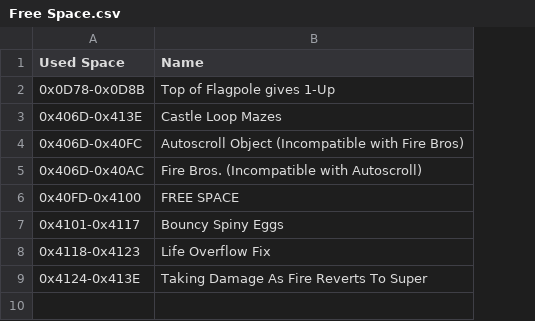
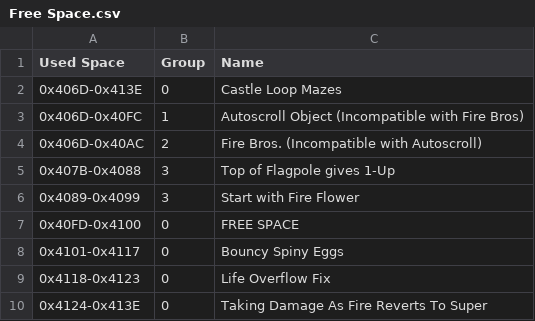
Before and after one commit to Coolcord/Level-Headed, a CSV file: SMB1/Research_Docs/Free Space.csv, drawn as a sheet; removed rows and columns are numbered as before the commit, all else as after; the diff names each change by its address in the sheet, - before the commit and + after, or states it on an @@ line.

Commit message:
Start with Fire Flower on Room change has been converted to Start with Fire Flower

```diff
--- a/SMB1/Research_Docs/Free Space.csv
+++ b/SMB1/Research_Docs/Free Space.csv
+column B (Group), rows 2-4: 0 | 1 | 2; rows 7-10: all 0
-row 2: 0x0D78-0x0D8B | Top of Flagpole gives 1-Up
+row 5: 0x407B-0x4088 | 3 | Top of Flagpole gives 1-Up
+row 6: 0x4089-0x4099 | 3 | Start with Fire Flower
```
Also changed, not shown: 14 other files.
